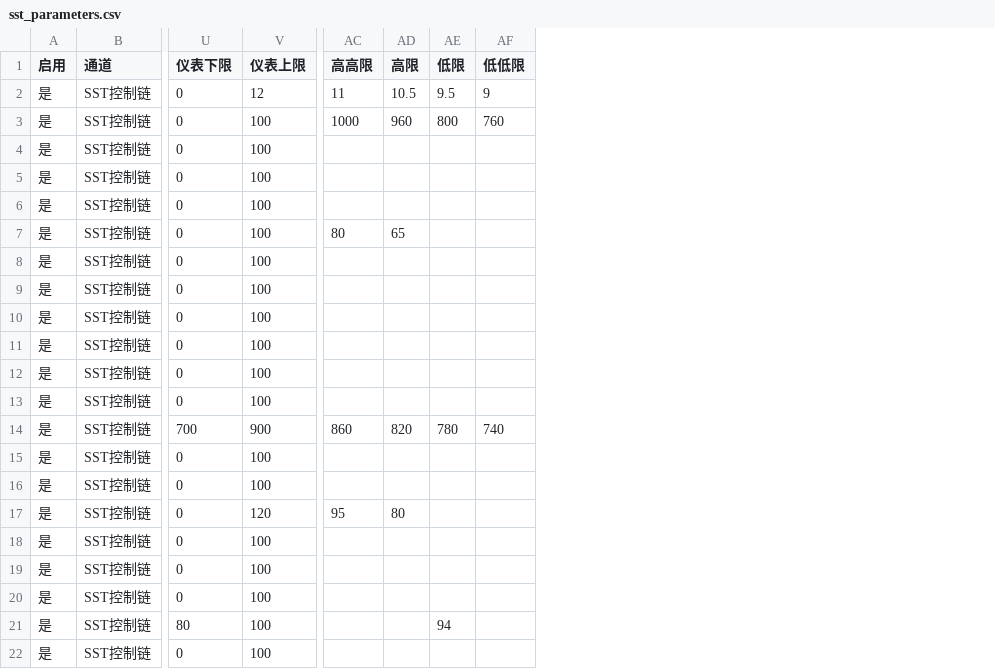
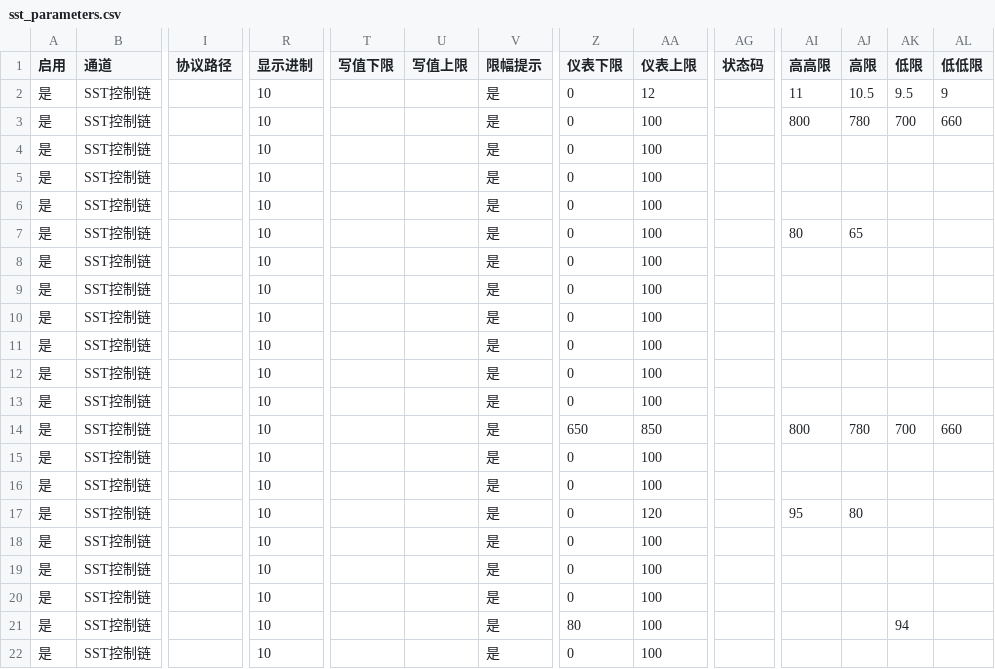
Before and after one commit to Artorias-Adon/VVVPrefect-elec-Tools, a CSV file: examples/sst_parameters.csv, drawn as a sheet; only a part is shown, gaps mark what is left out; addresses are those after the commit; the diff names each change by its address in the sheet, - before the commit and + after, or states it on an @@ line.

```diff
--- a/examples/sst_parameters.csv
+++ b/examples/sst_parameters.csv
+column I (协议路径), empty
+column R (显示进制), rows 2-22: all 10
+column T (写值下限), empty
+column U (写值上限), empty
+column V (限幅提示), rows 2-22: all 是
+column AG (状态码), empty
-AI3 (高高限): 1000
+AI3 (高高限): 800
-AJ3 (高限): 960
+AJ3 (高限): 780
-AK3 (低限): 800
+AK3 (低限): 700
-AL3 (低低限): 760
+AL3 (低低限): 660
-Z14 (仪表下限): 700
+Z14 (仪表下限): 650
-AA14 (仪表上限): 900
+AA14 (仪表上限): 850
-AI14 (高高限): 860
+AI14 (高高限): 800
-AJ14 (高限): 820
+AJ14 (高限): 780
-AK14 (低限): 780
+AK14 (低限): 700
-AL14 (低低限): 740
+AL14 (低低限): 660
```
Also changed, not shown: examples/bess_parameters.csv, examples/cabinet_parameters.csv, 20 other files.
